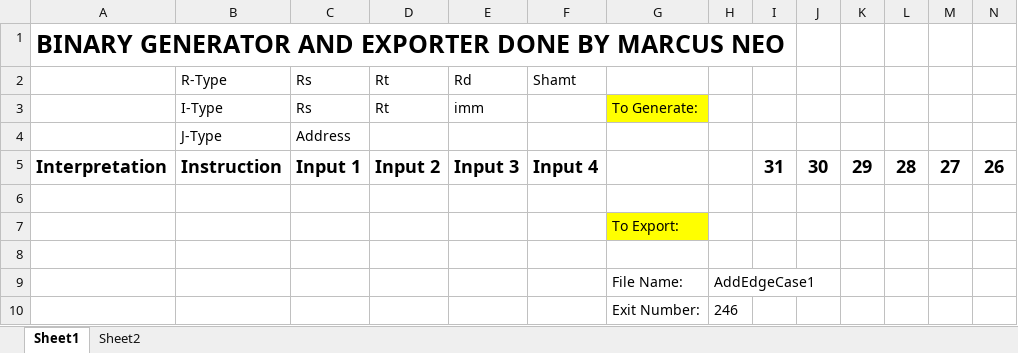
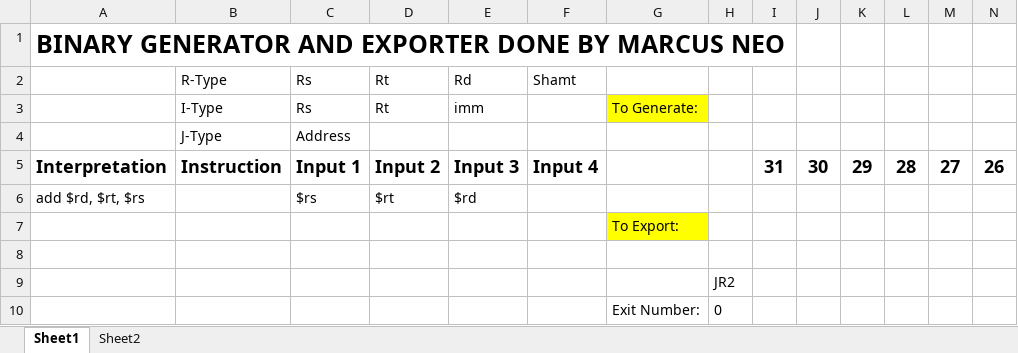
Before and after one commit to marcus-neo/mjnwlc, an Excel workbook: Code Generator.xlsm, sheet Sheet1, drawn as a sheet; only a part is shown; values as stored, in another font and other column widths than the file's, no borders; charts and pictures not drawn; removed rows and columns are numbered as before the commit, all else as after; rows hold the shown columns only; the diff names each change by its address in the sheet, - before the commit and + after, or states it on an @@ line.

```diff
--- a/Code Generator.xlsm (sheet Sheet1)
+++ b/Code Generator.xlsm (sheet Sheet1)
-row 6: (empty)
+row 6: add $rd, $rt, $rs |  | $rs | $rt | $rd
-row 9:  |  |  |  |  |  | File Name: | AddEdgeCase1
-row 10:  |  |  |  |  |  | Exit Number: | 246
+row 9:  |  |  |  |  |  |  | JR2
+row 10:  |  |  |  |  |  | Exit Number: | 0
```
Also changed, not shown: charts or pictures, 12 other files.
